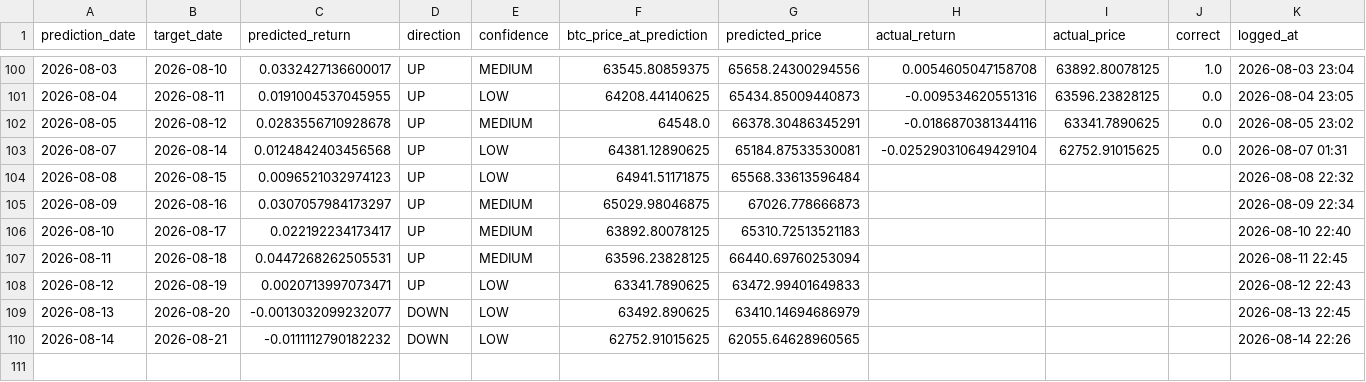
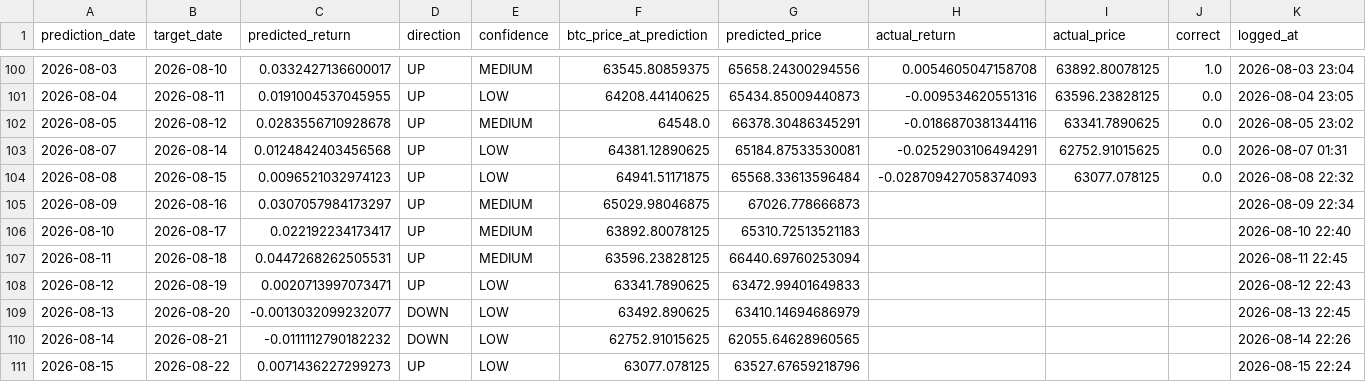
Before and after one commit to Marc-Seger/bitcoin-price-predictor-v2, a CSV file: app/data/trade_log.csv, drawn as a sheet; only a part is shown, gaps mark what is left out.

```diff
--- a/app/data/trade_log.csv
+++ b/app/data/trade_log.csv
@@ -102,4 +102,4 @@ prediction_date,target_date,predicted_return,direction,confidence,btc_price_at_p
 2026-08-05,2026-08-12,0.0283556710928678,UP,MEDIUM,64548.0,66378.30486345291,-0.0186870381344116,63341.7890625,0.0,2026-08-05 23:02
-2026-08-07,2026-08-14,0.0124842403456568,UP,LOW,64381.12890625,65184.87533530081,-0.025290310649429104,62752.91015625,0.0,2026-08-07 01:31
-2026-08-08,2026-08-15,0.0096521032974123,UP,LOW,64941.51171875,65568.33613596484,,,,2026-08-08 22:32
+2026-08-07,2026-08-14,0.0124842403456568,UP,LOW,64381.12890625,65184.87533530081,-0.0252903106494291,62752.91015625,0.0,2026-08-07 01:31
+2026-08-08,2026-08-15,0.0096521032974123,UP,LOW,64941.51171875,65568.33613596484,-0.028709427058374093,63077.078125,0.0,2026-08-08 22:32
 2026-08-09,2026-08-16,0.0307057984173297,UP,MEDIUM,65029.98046875,67026.778666873,,,,2026-08-09 22:34
@@ -110 +110,2 @@ prediction_date,target_date,predicted_return,direction,confidence,btc_price_at_p
 2026-08-14,2026-08-21,-0.0111112790182232,DOWN,LOW,62752.91015625,62055.64628960565,,,,2026-08-14 22:26
+2026-08-15,2026-08-22,0.0071436227299273,UP,LOW,63077.078125,63527.67659218796,,,,2026-08-15 22:24
```
Also changed, not shown: 1 other file.
